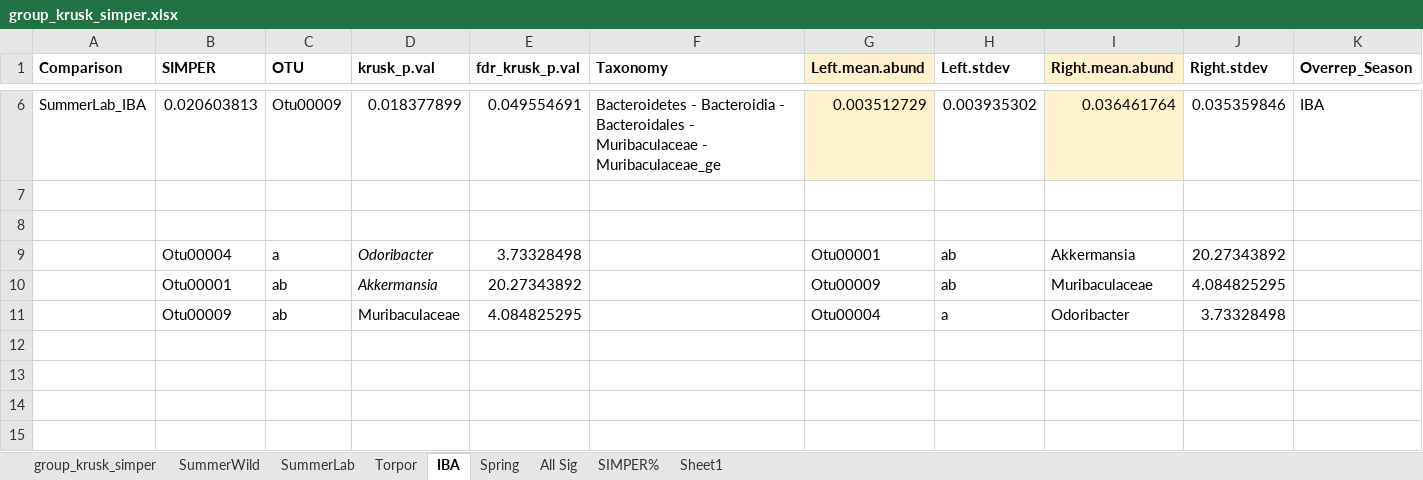
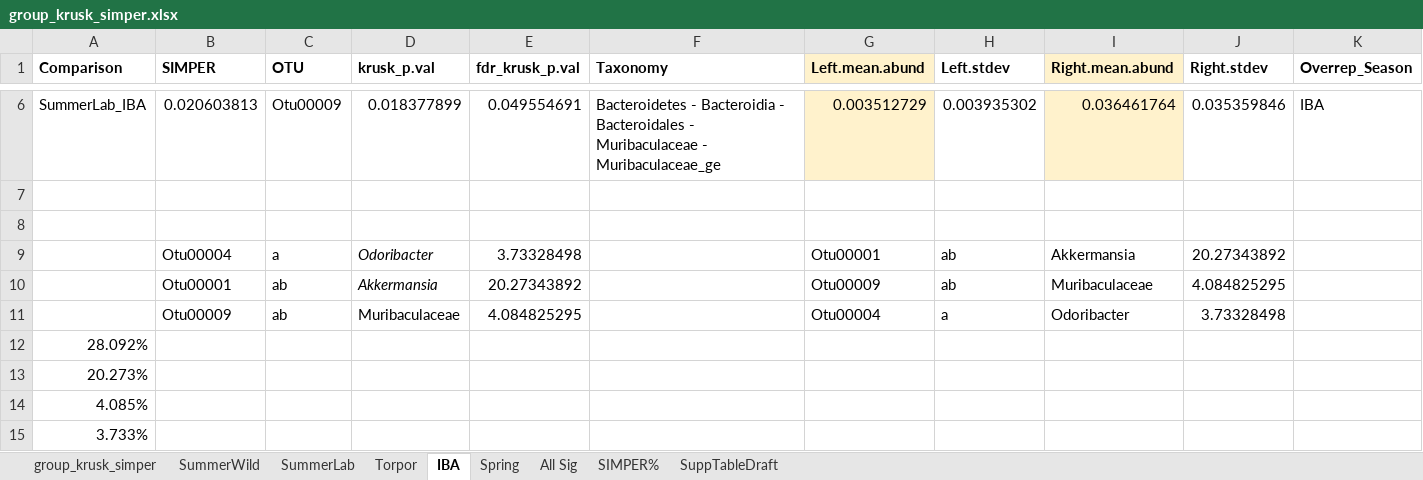
Before and after one commit to ednachiang/CaptiveWild, an Excel workbook: simper/group_krusk_simper.xlsx, sheet IBA, drawn as a sheet; only a part is shown, gaps mark what is left out; values as stored, in another font and other column widths than the file's, no borders; rows hold the shown columns only; the diff names each change by its address in the sheet, - before the commit and + after, or states it on an @@ line.

```diff
--- a/simper/group_krusk_simper.xlsx (sheet IBA)
+++ b/simper/group_krusk_simper.xlsx (sheet IBA)
-sheet tab: Sheet1
+sheet tab: SuppTableDraft
+row 12: 28.092%
+row 13: 20.273%
+row 14: 4.085%
+row 15: 3.733%
```
Also changed, not shown: sheet SuppTableDraft, figs/SuppTables.xlsx.
